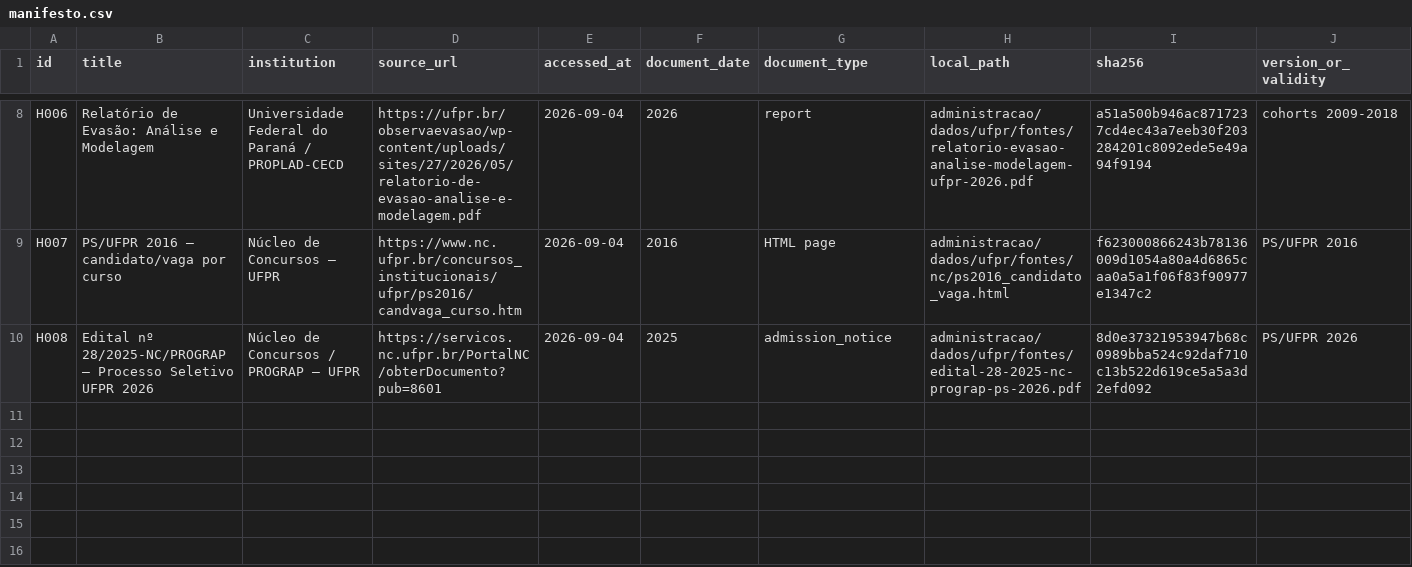
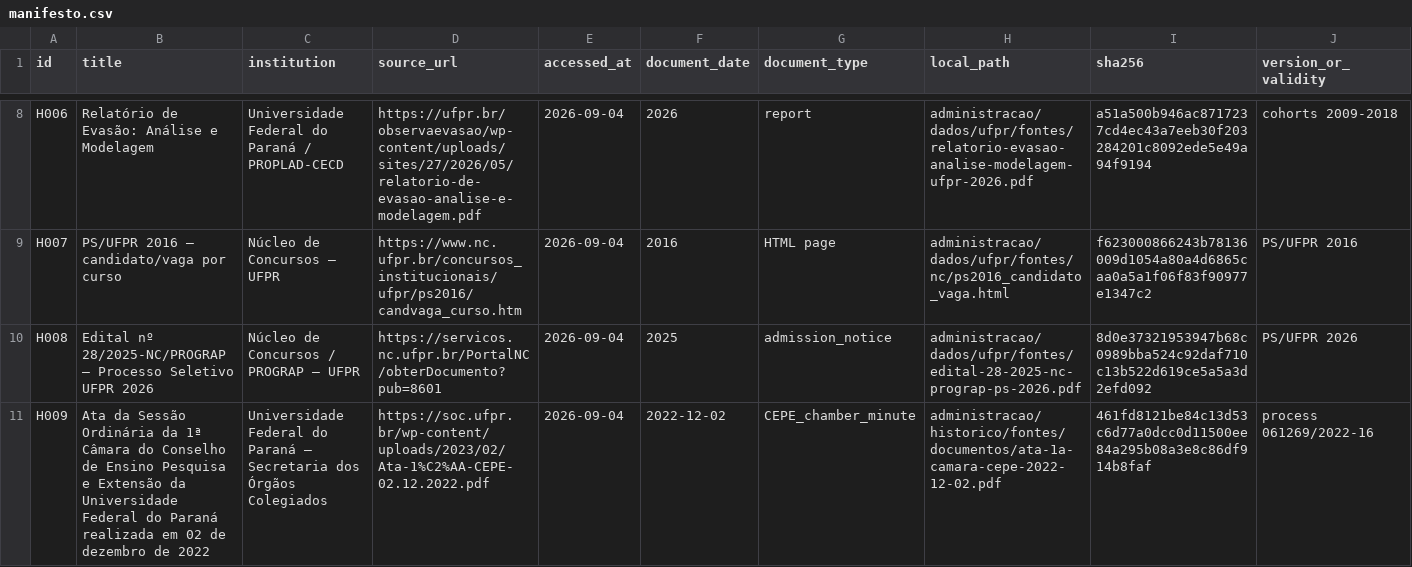
Before and after one commit to vinnses/ibm, a CSV file: administracao/historico/fontes/manifesto.csv, drawn as a sheet; only a part is shown, gaps mark what is left out; rows hold the shown columns only; the diff names each change by its address in the sheet, - before the commit and + after, or states it on an @@ line.

Commit message:
fix: preserve 2022 CEPE reform minute

```diff
--- a/administracao/historico/fontes/manifesto.csv
+++ b/administracao/historico/fontes/manifesto.csv
+row 11: H009 | Ata da Sessão Ordinária da 1ª Câmara do Conselho de Ensino Pesquisa e Extensão da Universidade Federal do Paraná realizada em 02 de dezembro de 2022 | Universidade Federal do Paraná — Secretaria dos Órgãos Colegiados | https://soc.ufpr.br/wp-content/uploads/2023/02/Ata-1%C2%AA-CEPE-02.12.2022.pdf | 2026-09-04 | 2022-12-02 | CEPE_chamber_minute | administracao/historico/fontes/documentos/ata-1a-camara-cepe-2022-12-02.pdf | 461fd8121be84c13d53c6d77a0dcc0d11500ee84a295b08a3e8c86df914b8faf | process 061269/2022-16
```
Also changed, not shown: administracao/historico/buscas-negativas.csv, administracao/historico/transicoes.csv, 2 other files.
